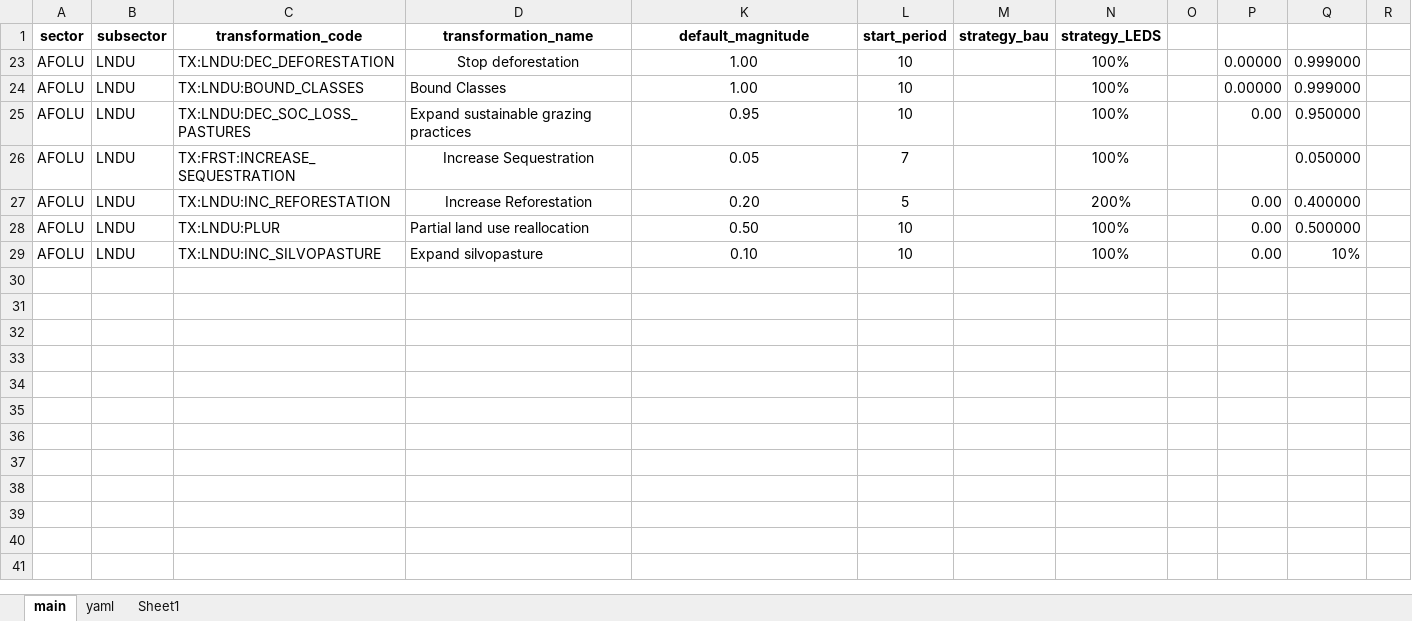
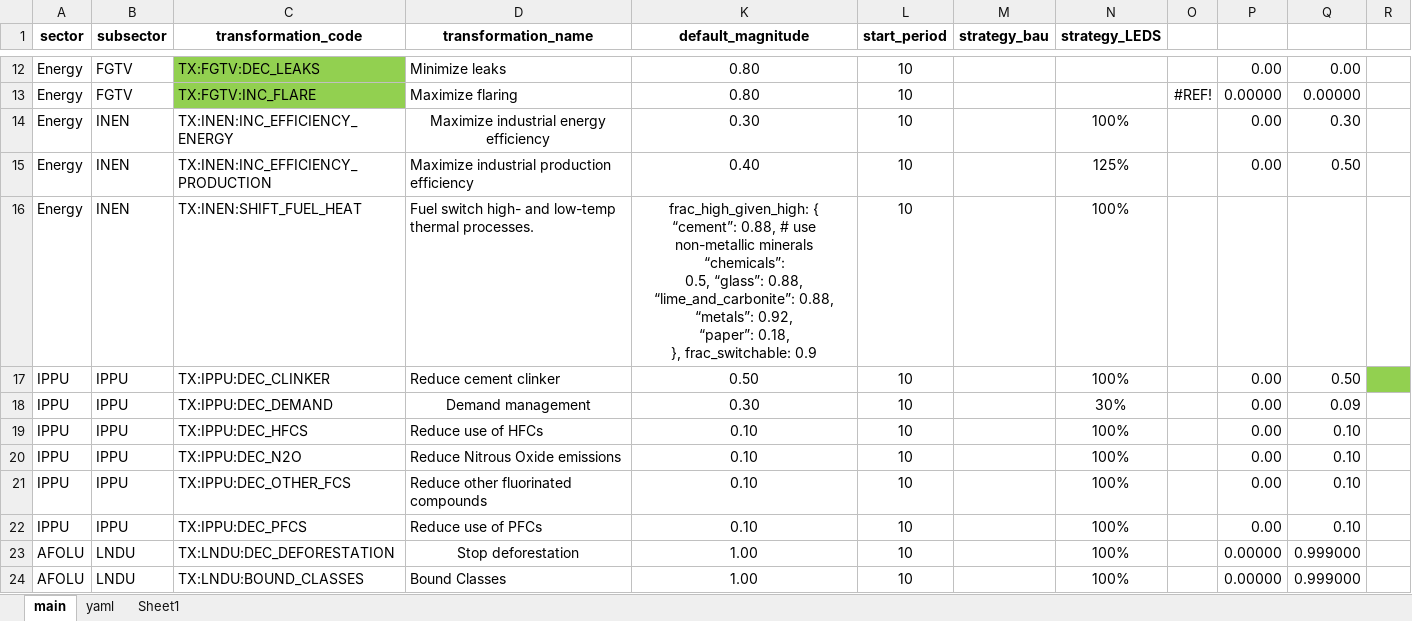
Before and after one commit to sisepuede-framework/ssp_morocco, an Excel workbook: ssp_modeling/scenario_mapping/ssp_morocco_transformation_cw.xlsx, sheet main, drawn as a sheet; only a part is shown, gaps mark what is left out; the shorter side is filled out with more unchanged rows; values as stored, in another font and other column widths than the file's, no borders; conditional formats not drawn; ↵ is a line break in a cell; the diff covers the shown part only; the diff names each change by its address in the sheet, - before the commit and + after, or states it on an @@ line.

```diff
--- a/ssp_modeling/scenario_mapping/ssp_morocco_transformation_cw.xlsx (sheet main)
+++ b/ssp_modeling/scenario_mapping/ssp_morocco_transformation_cw.xlsx (sheet main)
@@ row 12 unhidden: Energy | FGTV | TX:FGTV:DEC_LEAKS | Minimize leaks | 0.80 | 10 |  |  |  | 0.00 | 0.00 @@
@@ row 13 unhidden: Energy | FGTV | TX:FGTV:INC_FLARE | Maximize flaring | 0.80 | 10 |  |  | #REF! | 0.00000 | 0.00000 @@
@@ row 14 unhidden: Energy | INEN | TX:INEN:INC_EFFICIENCY_ENERGY | Maximize industrial energy efficiency | 0.30 | 10 |  | 100% |  | 0.00 | 0.30 @@
@@ row 15 unhidden: Energy | INEN | TX:INEN:INC_EFFICIENCY_PRODUCTION | Maximize industrial production efficiency | 0.40 | 10 |  | 125% |  | 0.00 | 0.50 @@
@@ row 16 unhidden: Energy | INEN | TX:INEN:SHIFT_FUEL_HEAT | Fuel switch high- and low-temp thermal processes. | frac_high_given_high: { ↵ “cement”: 0.88, # use non-metallic minerals “chemicals”: ↵ 0.5, “glass”: 0.88, “lime_and_carbonite”: 0.88, “metals”: 0.92, ↵ “paper”: 0.18, ↵ }, frac_switchable: 0.9 | 10 |  | 100% @@
@@ row 17 unhidden: IPPU | IPPU | TX:IPPU:DEC_CLINKER | Reduce cement clinker | 0.50 | 10 |  | 100% |  | 0.00 | 0.50 @@
@@ row 18 unhidden: IPPU | IPPU | TX:IPPU:DEC_DEMAND | Demand management | 0.30 | 10 |  | 30% |  | 0.00 | 0.09 @@
@@ row 19 unhidden: IPPU | IPPU | TX:IPPU:DEC_HFCS | Reduce use of HFCs | 0.10 | 10 |  | 100% |  | 0.00 | 0.10 @@
@@ row 20 unhidden: IPPU | IPPU | TX:IPPU:DEC_N2O | Reduce Nitrous Oxide emissions | 0.10 | 10 |  | 100% |  | 0.00 | 0.10 @@
@@ row 21 unhidden: IPPU | IPPU | TX:IPPU:DEC_OTHER_FCS | Reduce other fluorinated compounds | 0.10 | 10 |  | 100% |  | 0.00 | 0.10 @@
@@ row 22 unhidden: IPPU | IPPU | TX:IPPU:DEC_PFCS | Reduce use of PFCs | 0.10 | 10 |  | 100% |  | 0.00 | 0.10 @@
```
Also changed, not shown: 1 added row and 49 hidden or unhidden rows elsewhere in this sheet, 9 other files.
